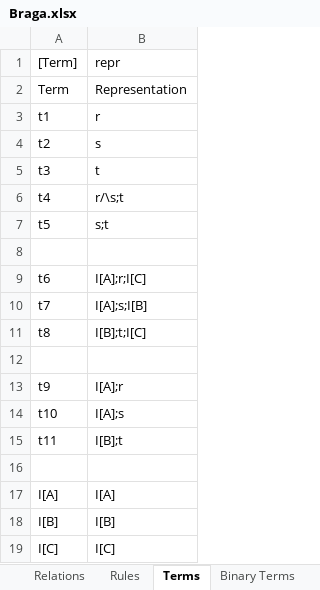
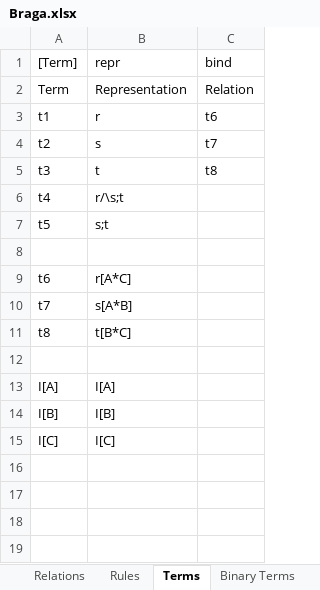
Before and after one commit to AmpersandTarski/Ampersand, an Excel workbook: AmpersandData/FormalAmpersand/Braga.xlsx, sheet Terms, drawn as a sheet; values as stored, in another font and other column widths than the file's, no borders; removed rows and columns are numbered as before the commit, all else as after; the diff names each change by its address in the sheet, - before the commit and + after, or states it on an @@ line.

```diff
--- a/AmpersandData/FormalAmpersand/Braga.xlsx (sheet Terms)
+++ b/AmpersandData/FormalAmpersand/Braga.xlsx (sheet Terms)
+column C (bind), rows 2-5: Relation | t6 | t7 | t8
-B9 (repr): I[A];r;I[C]
+B9 (repr): r[A*C]
-B10 (repr): I[A];s;I[B]
+B10 (repr): s[A*B]
-B11 (repr): I[B];t;I[C]
+B11 (repr): t[B*C]
-row 12: (empty)
-row 13: t9 | I[A];r
-row 14: t10 | I[A];s
-row 15: t11 | I[B];t
```
Also changed, not shown: sheet Binary Terms, sheet Compositions, sheet Relations, 3 other files.
